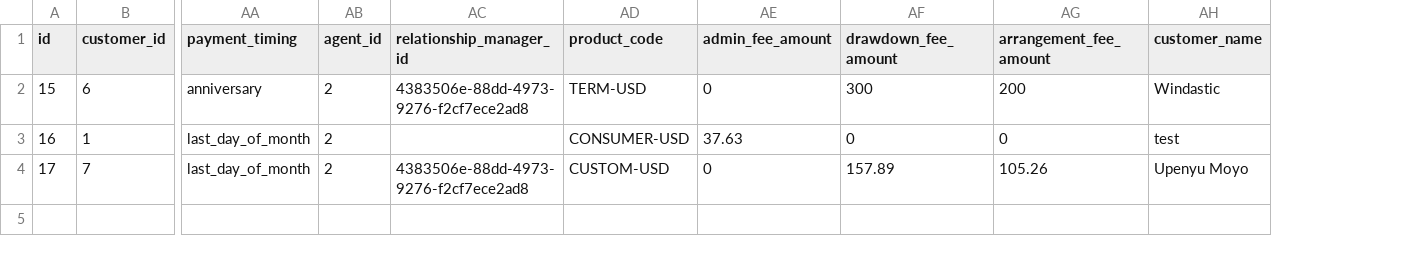
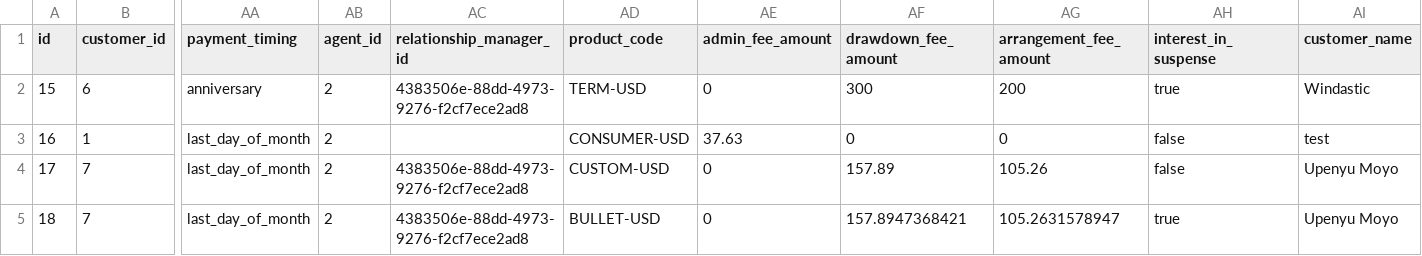
Before and after one commit to hmapxashike-netizen/loan-calculator, a CSV file: lms_exports/loans.csv, drawn as a sheet; only a part is shown, gaps mark what is left out; rows hold the shown columns only; the diff names each change by its address in the sheet, - before the commit and + after, or states it on an @@ line.

```diff
--- a/lms_exports/loans.csv
+++ b/lms_exports/loans.csv
+column AH (interest_in_suspense), rows 2-4: true | false | false
+row 5: 18 | 7 | last_day_of_month | 2 | 4383506e-88dd-4973-9276-f2cf7ece2ad8 | BULLET-USD | 0 | 157.8947368421 | 105.2631578947 | true | Upenyu Moyo
```
Also changed, not shown: lms_exports/loans_with_latest_state.csv, 7 other files.
